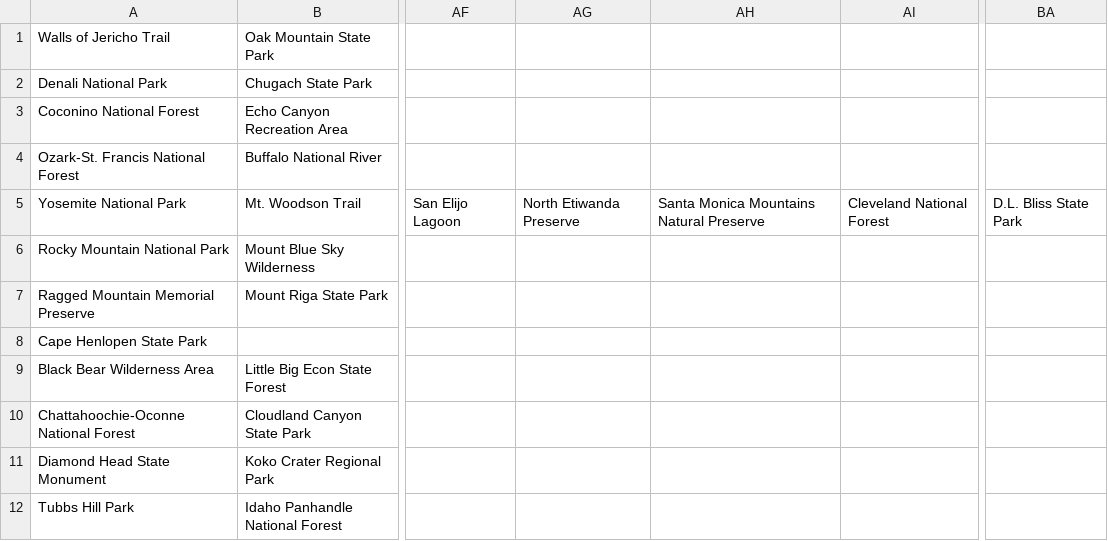
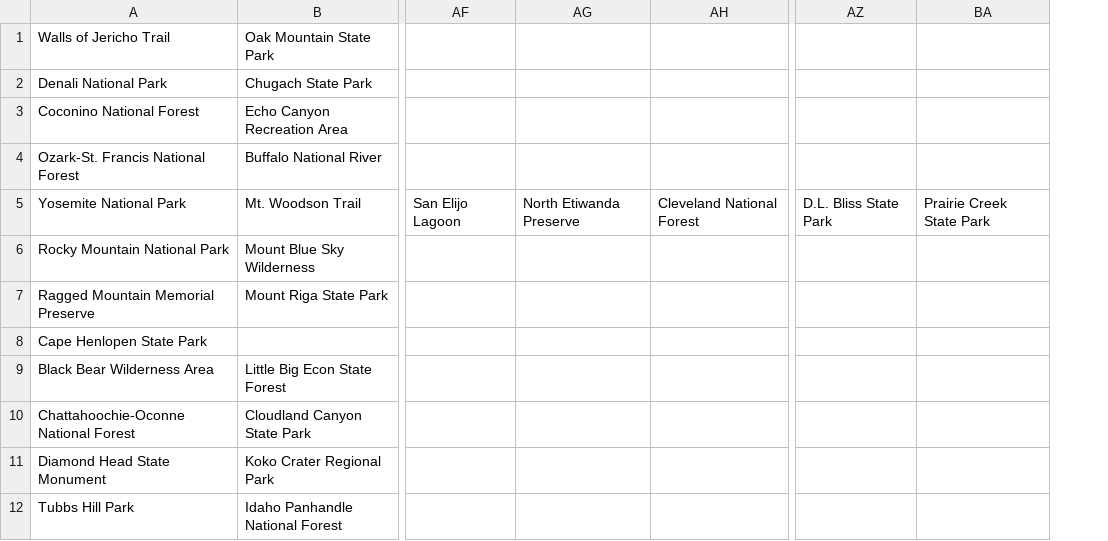
Before and after one commit to akhilb1644/twentyTimeProject, a CSV file: hiking.csv, drawn as a sheet; only a part is shown, gaps mark what is left out; removed rows and columns are numbered as before the commit, all else as after; the diff names each change by its address in the sheet, - before the commit and + after, or states it on an @@ line.

Commit message:
Update hiking.csv

```diff
--- a/hiking.csv
+++ b/hiking.csv
-column AH, row 5: Santa Monica Mountains Natural Preserve
+column BA, row 5: Prairie Creek State Park
```
